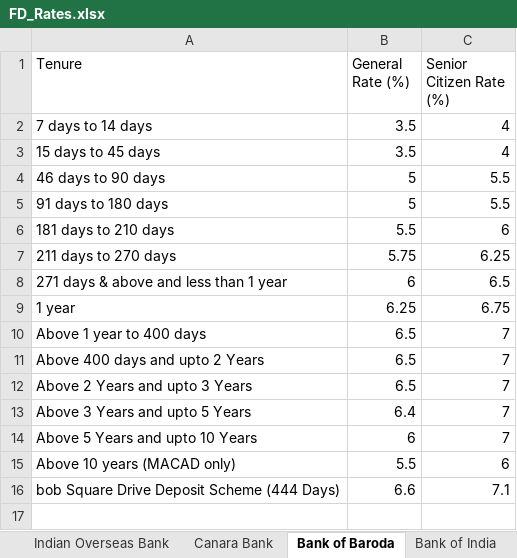
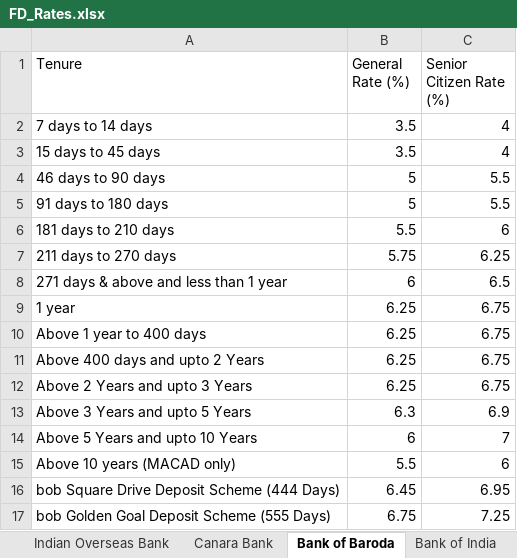
Before and after one commit to yashrao2607/web-scrape, an Excel workbook: output/FD_Rates.xlsx, sheet Bank of Baroda, drawn as a sheet; values as stored, in another font and other column widths than the file's, no borders; the diff names each change by its address in the sheet, - before the commit and + after, or states it on an @@ line.

Commit message:
Update FD_Rates.xlsx [skip ci]

```diff
--- a/output/FD_Rates.xlsx (sheet Bank of Baroda)
+++ b/output/FD_Rates.xlsx (sheet Bank of Baroda)
-B10:B12 (General Rate (%)): 6.5
+B10:B12 (General Rate (%)): 6.25
-C10:C12 (Senior Citizen Rate (%)): 7
+C10:C12 (Senior Citizen Rate (%)): 6.75
-B13 (General Rate (%)): 6.4
+B13 (General Rate (%)): 6.3
-C13 (Senior Citizen Rate (%)): 7
+C13 (Senior Citizen Rate (%)): 6.9
-B16 (General Rate (%)): 6.6
+B16 (General Rate (%)): 6.45
-C16 (Senior Citizen Rate (%)): 7.1
+C16 (Senior Citizen Rate (%)): 6.95
+row 17: bob Golden Goal Deposit Scheme (555 Days) | 6.75 | 7.25
```
